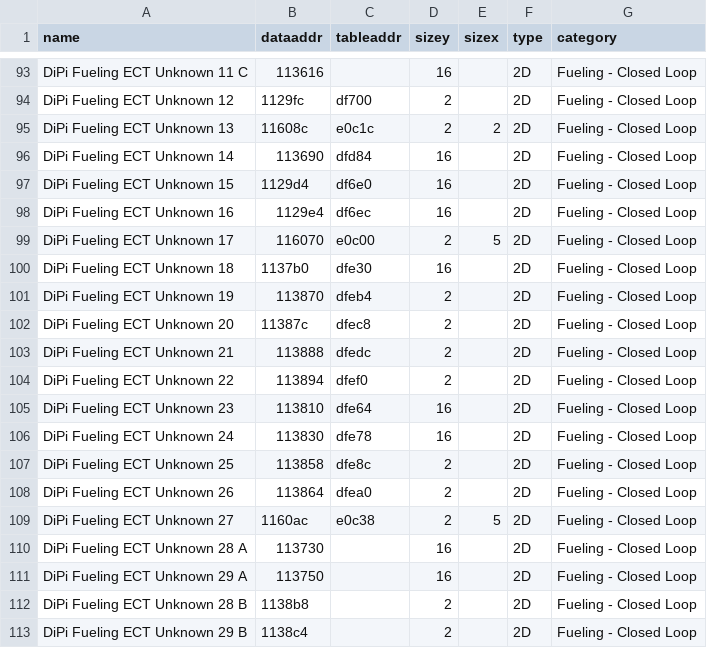
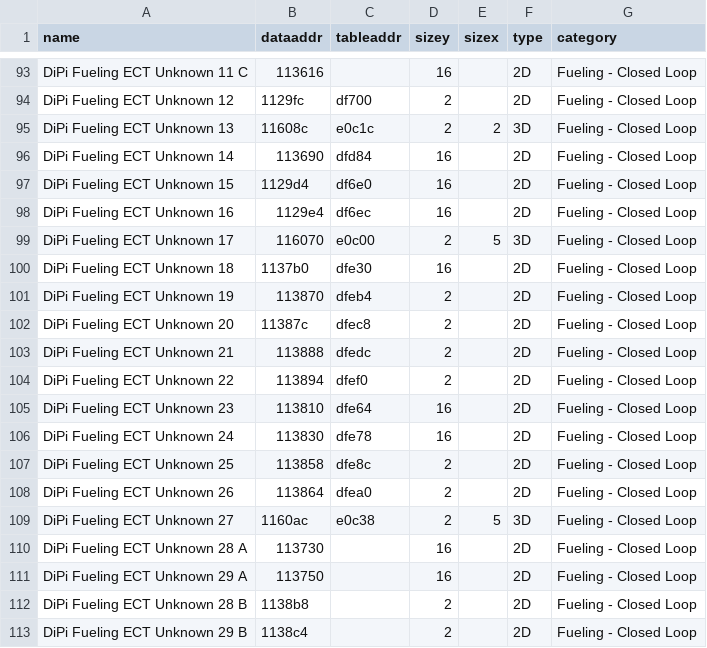
Before and after one commit to callistoprime/brz-defs, a CSV file: gen-xml/V00C parsed.csv, drawn as a sheet; only a part is shown, gaps mark what is left out.

```diff
--- a/gen-xml/V00C parsed.csv
+++ b/gen-xml/V00C parsed.csv
@@ -94,3 +94,3 @@ DiPi Fueling ECT Unknown 11 C	113616		16		2D	Fueling - Closed Loop
 DiPi Fueling ECT Unknown 12	1129fc	df700	2		2D	Fueling - Closed Loop
-DiPi Fueling ECT Unknown 13	11608c	e0c1c	2	2	2D	Fueling - Closed Loop
+DiPi Fueling ECT Unknown 13	11608c	e0c1c	2	2	3D	Fueling - Closed Loop
 DiPi Fueling ECT Unknown 14	113690	dfd84	16		2D	Fueling - Closed Loop
@@ -98,3 +98,3 @@ DiPi Fueling ECT Unknown 15	1129d4	df6e0	16		2D	Fueling - Closed Loop
 DiPi Fueling ECT Unknown 16	1129e4	df6ec	16		2D	Fueling - Closed Loop
-DiPi Fueling ECT Unknown 17	116070	e0c00	2	5	2D	Fueling - Closed Loop
+DiPi Fueling ECT Unknown 17	116070	e0c00	2	5	3D	Fueling - Closed Loop
 DiPi Fueling ECT Unknown 18	1137b0	dfe30	16		2D	Fueling - Closed Loop
@@ -108,3 +108,3 @@ DiPi Fueling ECT Unknown 25	113858	dfe8c	2		2D	Fueling - Closed Loop
 DiPi Fueling ECT Unknown 26	113864	dfea0	2		2D	Fueling - Closed Loop
-DiPi Fueling ECT Unknown 27	1160ac	e0c38	2	5	2D	Fueling - Closed Loop
+DiPi Fueling ECT Unknown 27	1160ac	e0c38	2	5	3D	Fueling - Closed Loop
 DiPi Fueling ECT Unknown 28 A	113730		16		2D	Fueling - Closed Loop
```
Also changed, not shown: gen-xml/S10C addresses.csv, gen-xml/S10C parsed.csv, 5 other files.
